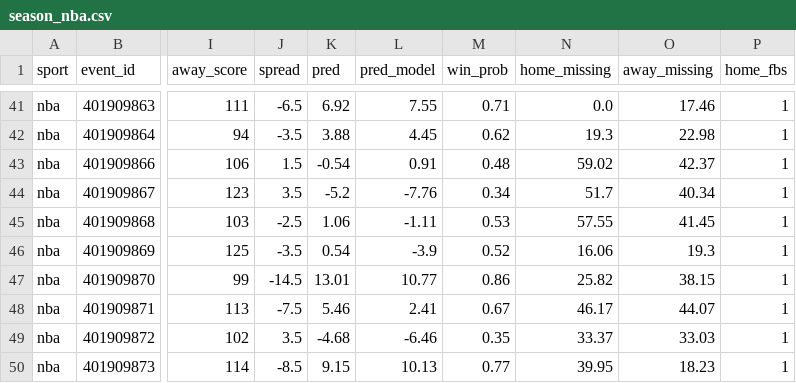
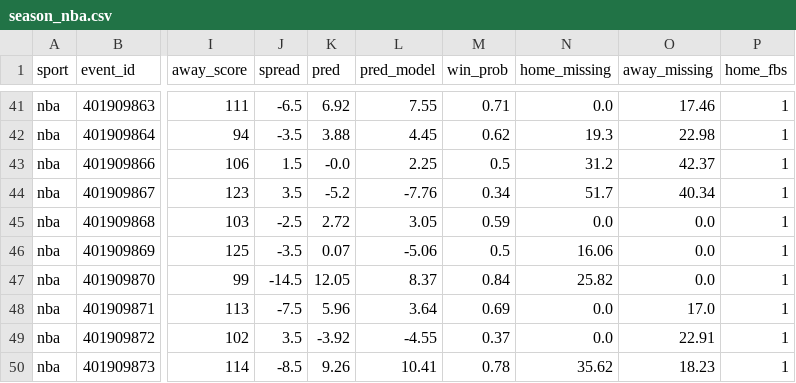
Before and after one commit to adotscotty/HandsDownAI, a CSV file: data/season_nba.csv, drawn as a sheet; only a part is shown, gaps mark what is left out; the diff covers the shown part only; the diff names each change by its address in the sheet, - before the commit and + after, or states it on an @@ line.

```diff
--- a/data/season_nba.csv
+++ b/data/season_nba.csv
-K43 (pred): -0.54
+K43 (pred): -0.0
-L43 (pred_model): 0.91
+L43 (pred_model): 2.25
-M43 (win_prob): 0.48
+M43 (win_prob): 0.5
-N43 (home_missing): 59.02
+N43 (home_missing): 31.2
-K45 (pred): 1.06
+K45 (pred): 2.72
-L45 (pred_model): -1.11
+L45 (pred_model): 3.05
-M45 (win_prob): 0.53
+M45 (win_prob): 0.59
-N45 (home_missing): 57.55
+N45 (home_missing): 0.0
-O45 (away_missing): 41.45
+O45 (away_missing): 0.0
-K46 (pred): 0.54
+K46 (pred): 0.07
-L46 (pred_model): -3.9
+L46 (pred_model): -5.06
-M46 (win_prob): 0.52
+M46 (win_prob): 0.5
-O46 (away_missing): 19.3
+O46 (away_missing): 0.0
-K47 (pred): 13.01
+K47 (pred): 12.05
-L47 (pred_model): 10.77
+L47 (pred_model): 8.37
-M47 (win_prob): 0.86
+M47 (win_prob): 0.84
-O47 (away_missing): 38.15
+O47 (away_missing): 0.0
-K48 (pred): 5.46
+K48 (pred): 5.96
-L48 (pred_model): 2.41
+L48 (pred_model): 3.64
-M48 (win_prob): 0.67
+M48 (win_prob): 0.69
-N48 (home_missing): 46.17
+N48 (home_missing): 0.0
-O48 (away_missing): 44.07
+O48 (away_missing): 17.0
-K49 (pred): -4.68
+K49 (pred): -3.92
-L49 (pred_model): -6.46
+L49 (pred_model): -4.55
-M49 (win_prob): 0.35
+M49 (win_prob): 0.37
-N49 (home_missing): 33.37
+N49 (home_missing): 0.0
-O49 (away_missing): 33.03
+O49 (away_missing): 22.91
-K50 (pred): 9.15
+K50 (pred): 9.26
-L50 (pred_model): 10.13
+L50 (pred_model): 10.41
-M50 (win_prob): 0.77
+M50 (win_prob): 0.78
-N50 (home_missing): 39.95
+N50 (home_missing): 35.62
```
Also changed, not shown: 33 edited cells elsewhere in this file, data/pregame_log.csv, 1 other file.
